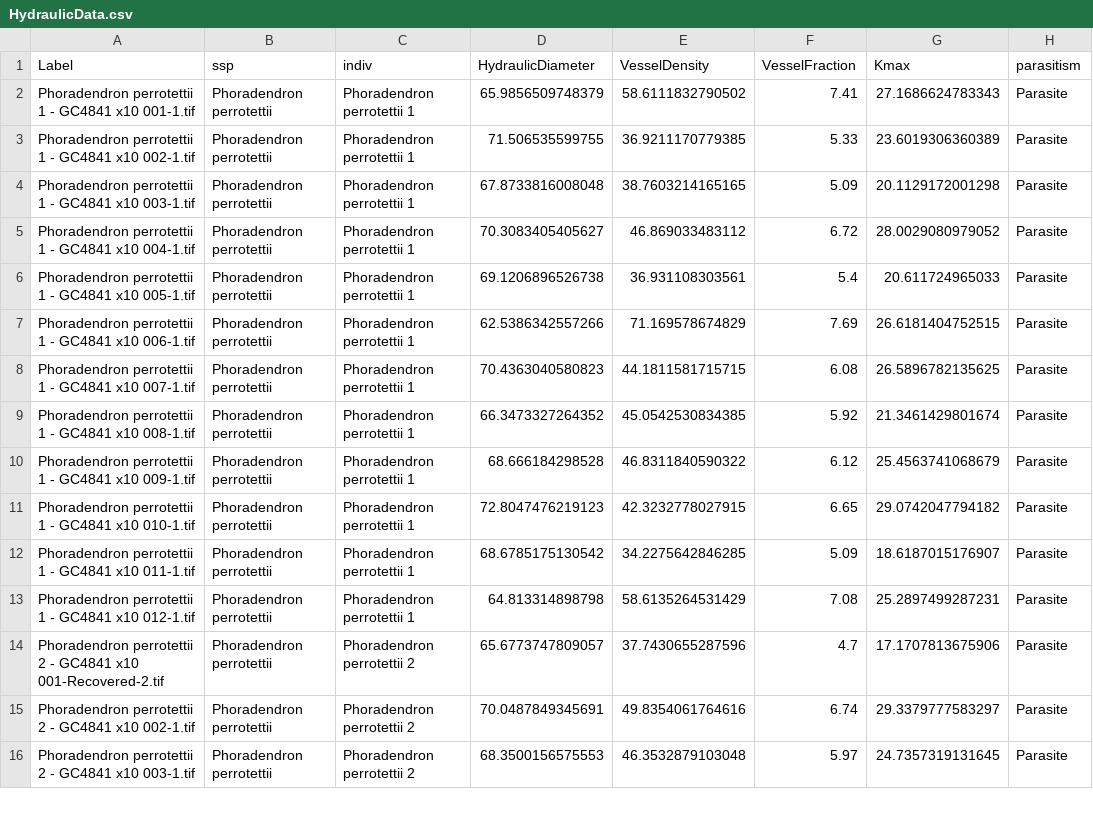
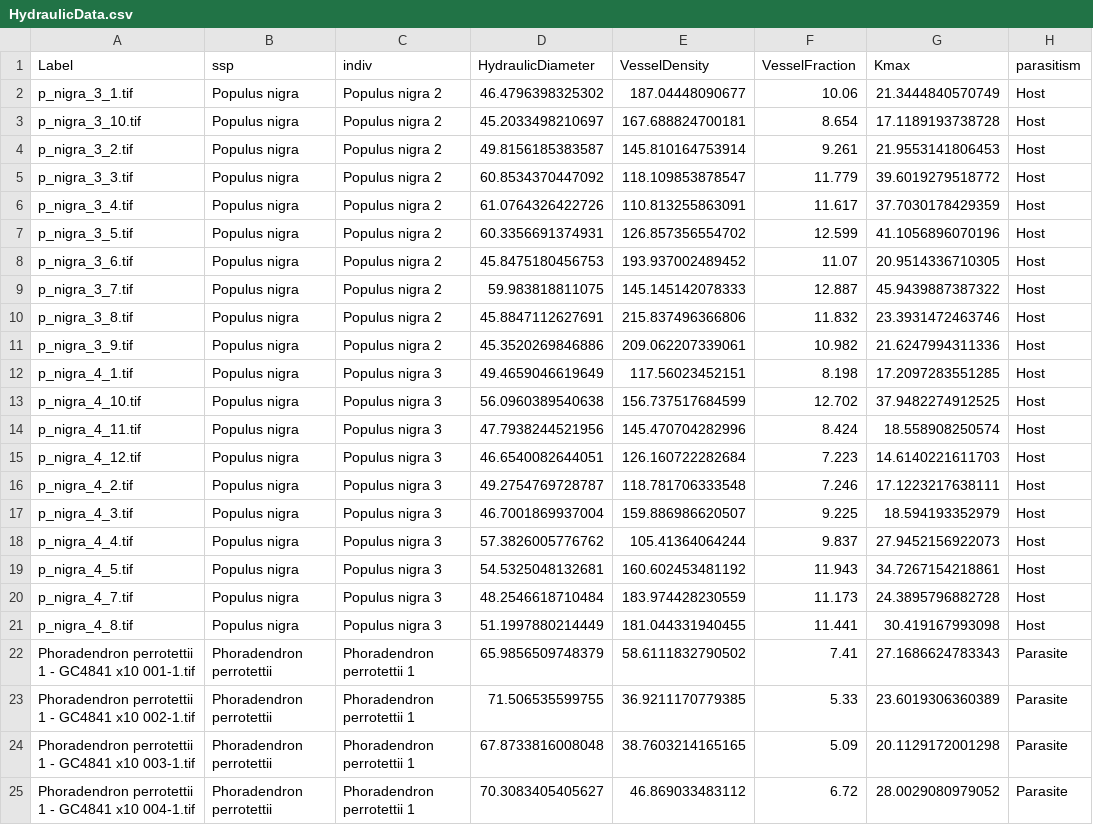
Before and after one commit to VictorSibinelli/Parasite-HostPitMembranes, a CSV file: data/processed/HydraulicData.csv, drawn as a sheet; only a part is shown; the shorter side is filled out with more unchanged rows.

Commit message:
complete data+ressample

```diff
--- a/data/processed/HydraulicData.csv
+++ b/data/processed/HydraulicData.csv
@@ -1,2 +1,22 @@
 Label,ssp,indiv,HydraulicDiameter,VesselDensity,VesselFraction,Kmax,parasitism
+p_nigra_3_1.tif,Populus nigra,Populus nigra 2,46.4796398325302,187.04448090677,10.06,21.3444840570749,Host
+p_nigra_3_10.tif,Populus nigra,Populus nigra 2,45.2033498210697,167.688824700181,8.654,17.1189193738728,Host
+p_nigra_3_2.tif,Populus nigra,Populus nigra 2,49.8156185383587,145.810164753914,9.261,21.9553141806453,Host
+p_nigra_3_3.tif,Populus nigra,Populus nigra 2,60.8534370447092,118.109853878547,11.779,39.6019279518772,Host
+p_nigra_3_4.tif,Populus nigra,Populus nigra 2,61.0764326422726,110.813255863091,11.617,37.7030178429359,Host
+p_nigra_3_5.tif,Populus nigra,Populus nigra 2,60.3356691374931,126.857356554702,12.599,41.1056896070196,Host
+p_nigra_3_6.tif,Populus nigra,Populus nigra 2,45.8475180456753,193.937002489452,11.07,20.9514336710305,Host
+p_nigra_3_7.tif,Populus nigra,Populus nigra 2,59.983818811075,145.145142078333,12.887,45.9439887387322,Host
+p_nigra_3_8.tif,Populus nigra,Populus nigra 2,45.8847112627691,215.837496366806,11.832,23.3931472463746,Host
+p_nigra_3_9.tif,Populus nigra,Populus nigra 2,45.3520269846886,209.062207339061,10.982,21.6247994311336,Host
+p_nigra_4_1.tif,Populus nigra,Populus nigra 3,49.4659046619649,117.56023452151,8.198,17.2097283551285,Host
+p_nigra_4_10.tif,Populus nigra,Populus nigra 3,56.0960389540638,156.737517684599,12.702,37.9482274912525,Host
+p_nigra_4_11.tif,Populus nigra,Populus nigra 3,47.7938244521956,145.470704282996,8.424,18.558908250574,Host
+p_nigra_4_12.tif,Populus nigra,Populus nigra 3,46.6540082644051,126.160722282684,7.223,14.6140221611703,Host
+p_nigra_4_2.tif,Populus nigra,Populus nigra 3,49.2754769728787,118.781706333548,7.246,17.1223217638111,Host
+p_nigra_4_3.tif,Populus nigra,Populus nigra 3,46.7001869937004,159.886986620507,9.225,18.594193352979,Host
+p_nigra_4_4.tif,Populus nigra,Populus nigra 3,57.3826005776762,105.41364064244,9.837,27.9452156922073,Host
+p_nigra_4_5.tif,Populus nigra,Populus nigra 3,54.5325048132681,160.602453481192,11.943,34.7267154218861,Host
+p_nigra_4_7.tif,Populus nigra,Populus nigra 3,48.2546618710484,183.974428230559,11.173,24.3895796882728,Host
+p_nigra_4_8.tif,Populus nigra,Populus nigra 3,51.1997880214449,181.044331940455,11.441,30.419167993098,Host
 Phoradendron perrotettii 1 - GC4841 x10 001-1.tif,Phoradendron perrotettii,Phoradendron perrotettii 1,65.9856509748379,58.6111832790502,7.41,27.1686624783343,Parasite
```
Also changed, not shown: data/processed/Mean_data.csv, data/processed/Median_data.csv, 32 other files.
